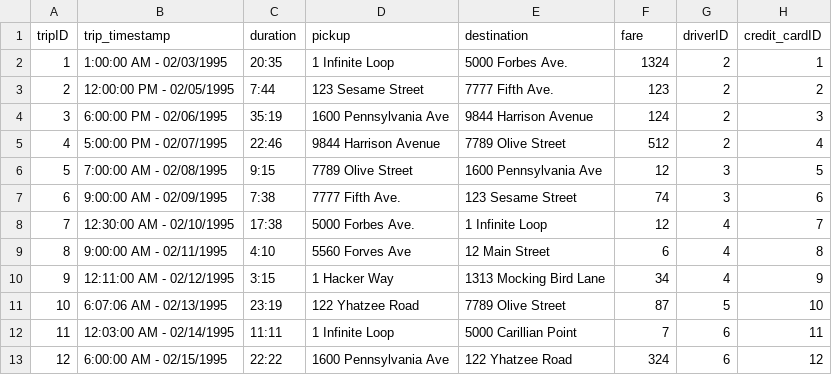
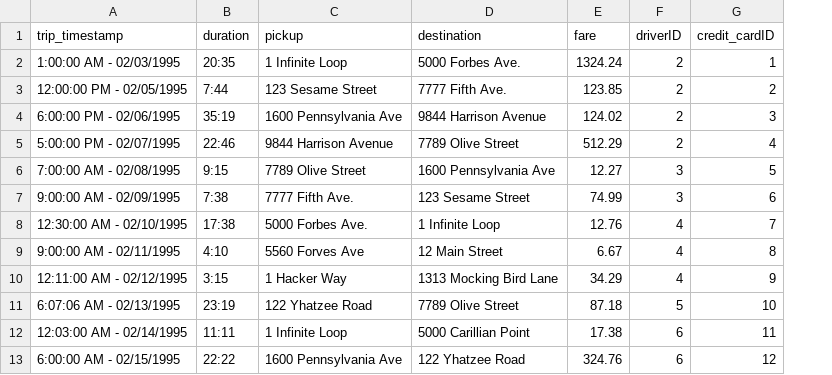
Before and after one commit to SivanMehta/372-Final-Project, a CSV file: data/Trips.csv, drawn as a sheet; removed rows and columns are numbered as before the commit, all else as after; the diff names each change by its address in the sheet, - before the commit and + after, or states it on an @@ line.

```diff
--- a/data/Trips.csv
+++ b/data/Trips.csv
-column A (tripID), rows 2-13: 1 | 2 | 3 | 4 | 5 | 6 | 7 | 8 | 9 | 10 | 11 | 12
-E2 (fare): 1324
+E2 (fare): 1324.24
-E3 (fare): 123
+E3 (fare): 123.85
-E4 (fare): 124
+E4 (fare): 124.02
-E5 (fare): 512
+E5 (fare): 512.29
-E6 (fare): 12
+E6 (fare): 12.27
-E7 (fare): 74
+E7 (fare): 74.99
-E8 (fare): 12
+E8 (fare): 12.76
-E9 (fare): 6
+E9 (fare): 6.67
-E10 (fare): 34
+E10 (fare): 34.29
-E11 (fare): 87
+E11 (fare): 87.18
-E12 (fare): 7
+E12 (fare): 17.38
-E13 (fare): 324
+E13 (fare): 324.76
```
Also changed, not shown: data/Cars.csv.
